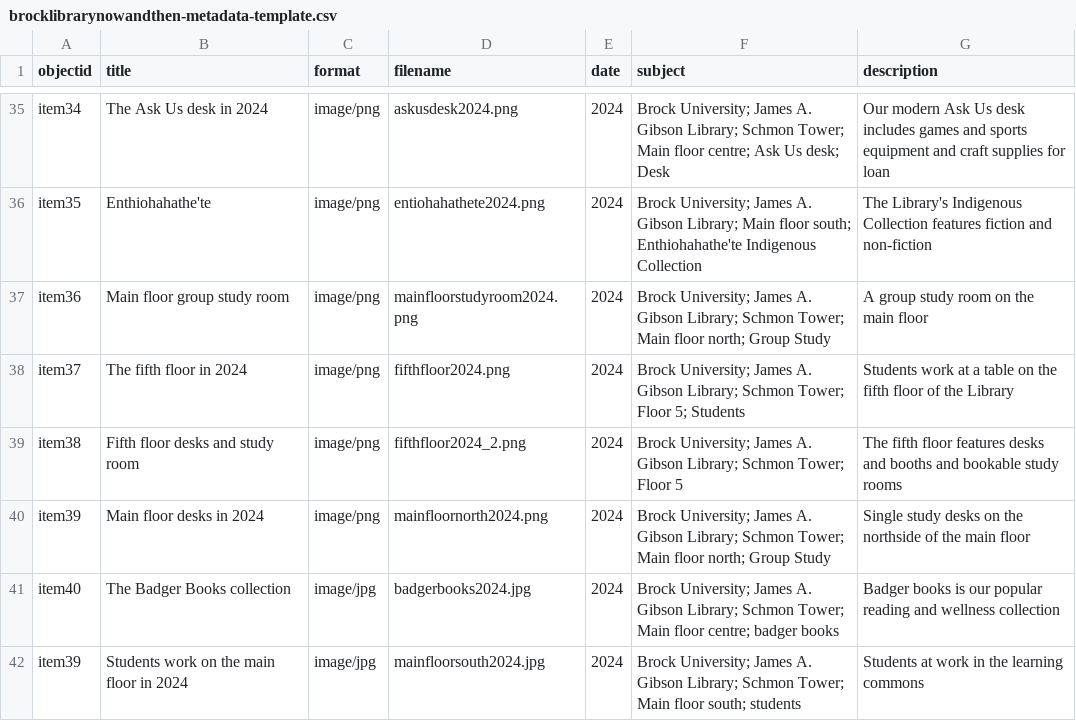
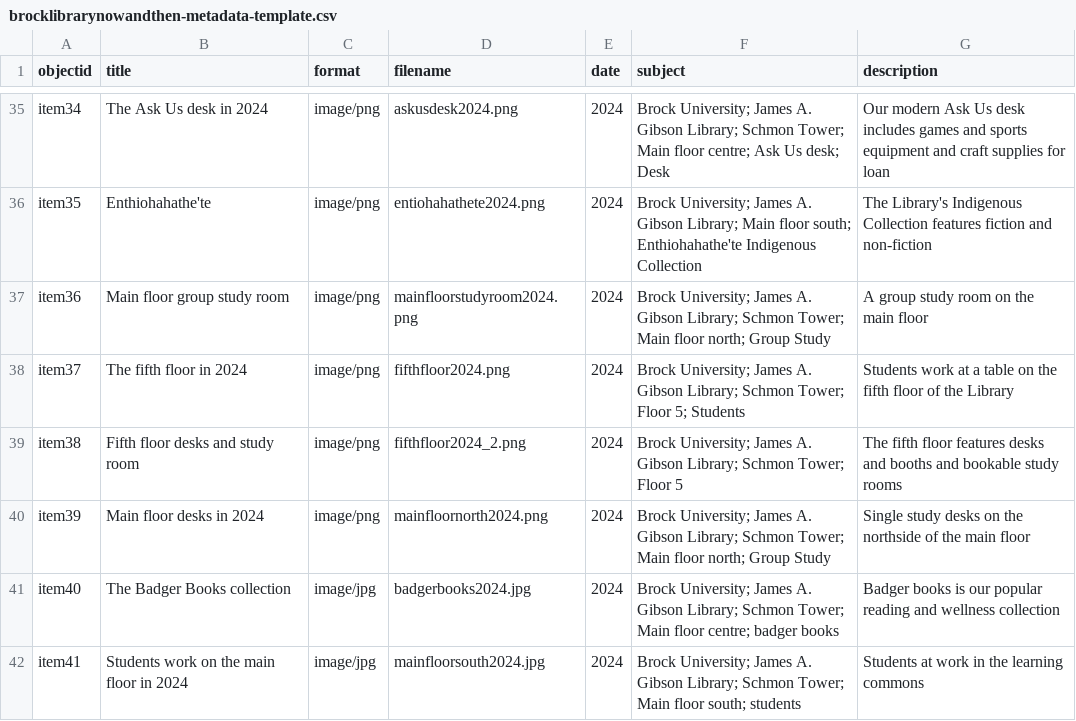
Before and after one commit to evelynasmith/BrockLibraryNowandThen, a CSV file: _data/brocklibrarynowandthen-metadata-template.csv, drawn as a sheet; only a part is shown, gaps mark what is left out.

Commit message:
Update brocklibrarynowandthen-metadata-template.csv

```diff
--- a/_data/brocklibrarynowandthen-metadata-template.csv
+++ b/_data/brocklibrarynowandthen-metadata-template.csv
@@ -41,2 +41,2 @@ item39,Main floor desks in 2024,image/png,mainfloornorth2024.png,2024,Brock Univ
 item40,The Badger Books collection,image/jpg,badgerbooks2024.jpg,2024,Brock University; James A. Gibson Library; Schmon Tower; Main floor centre; badger books,Badger books is our popular reading and wellness collection
-item39,Students work on the main floor in 2024,image/jpg,mainfloorsouth2024.jpg,2024,Brock University; James A. Gibson Library; Schmon Tower; Main floor south; students,Students at work in the learning commons
+item41,Students work on the main floor in 2024,image/jpg,mainfloorsouth2024.jpg,2024,Brock University; James A. Gibson Library; Schmon Tower; Main floor south; students,Students at work in the learning commons
```
